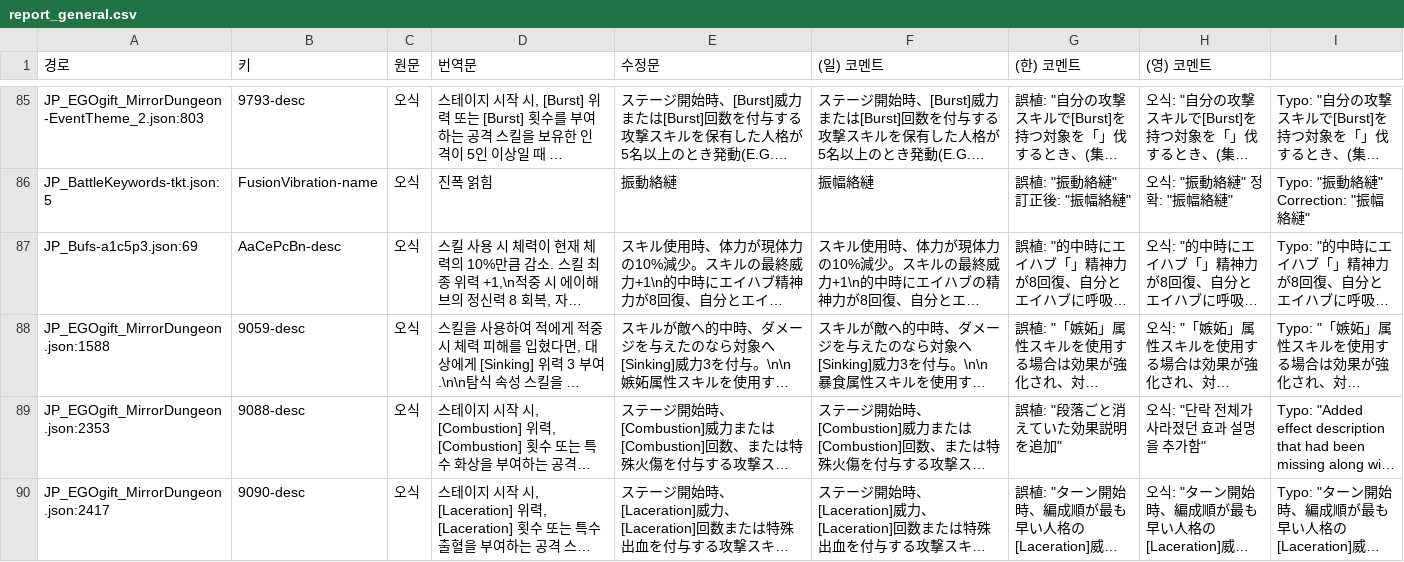
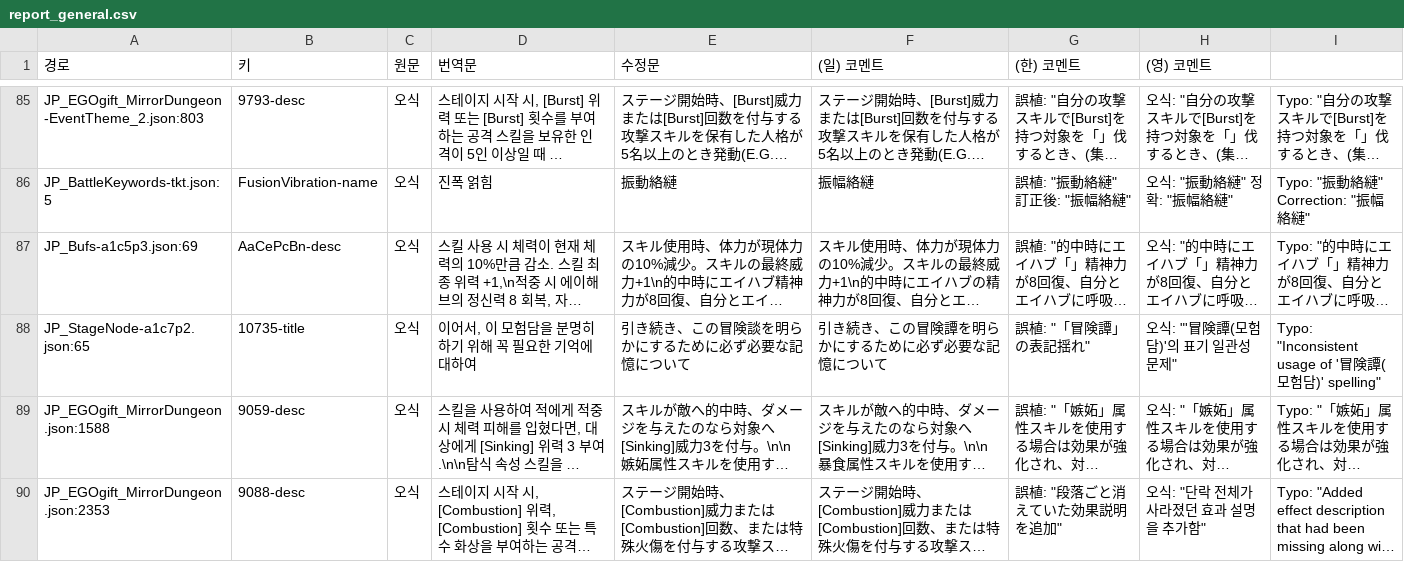
Before and after one commit to LCB-Unofficial-JP-Revise/LCB-Unofficial-JP-Revise, a CSV file: report_general.csv, drawn as a sheet; only a part is shown, gaps mark what is left out; the shorter side is filled out with more unchanged rows; long unchanged cells end in …; the diff names each change by its address in the sheet, - before the commit and + after, or states it on an @@ line.

```diff
--- a/report_general.csv
+++ b/report_general.csv
+row 88: JP_StageNode-a1c7p2.json:65 | 10735-title | 오식 | 이어서, 이 모험담을 분명히 하기 위해 꼭 필요한 기억에 대하여 | 引き続き、この冒険談を明らかにするために必ず必要な記憶について | 引き続き、この冒険譚を明らかにするために必ず必要な記憶について | 誤植: "「冒険譚」の表記揺れ" | 오식: "'冒険譚(모험담)'의 표기 일관성 문제" | Typo: "Inconsistent usage of '冒険譚(모험담)' spelling"
```
Also changed, not shown: 44 other files.
